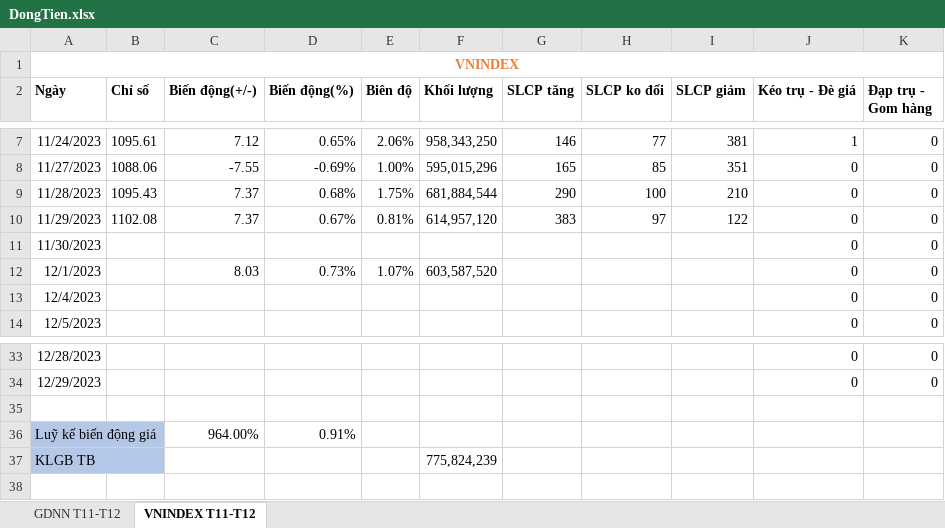
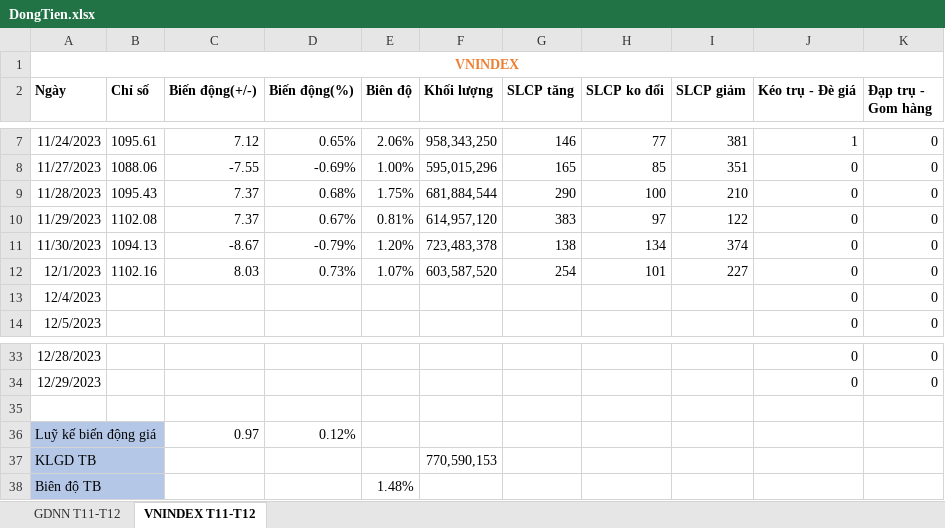
Before and after one commit to fury2003/stocks, an Excel workbook: 2023/DongTien.xlsx, sheet VNINDEX T11-T12, drawn as a sheet; only a part is shown, gaps mark what is left out; values as stored, in another font and other column widths than the file's, no borders; conditional formats not drawn; removed rows and columns are numbered as before the commit, all else as after; the diff names each change by its address in the sheet, - before the commit and + after, or states it on an @@ line.

```diff
--- a/2023/DongTien.xlsx (sheet VNINDEX T11-T12)
+++ b/2023/DongTien.xlsx (sheet VNINDEX T11-T12)
-B11 (Chỉ số): (empty)
+B11 (Chỉ số): 1094.13
-C11 (Biến động(+/-)): (empty)
+C11 (Biến động(+/-)): -8.67
-D11 (Biến động(%)): (empty)
+D11 (Biến động(%)): -0.79%
-E11 (Biên độ): (empty)
+E11 (Biên độ): 1.20%
-F11 (Khối lượng): (empty)
+F11 (Khối lượng): 723,483,378
-G11 (SLCP tăng): (empty)
+G11 (SLCP tăng): 138
-H11 (SLCP ko đổi): (empty)
+H11 (SLCP ko đổi): 134
-I11 (SLCP giảm): (empty)
+I11 (SLCP giảm): 374
-B12 (Chỉ số): (empty)
+B12 (Chỉ số): 1102.16
-G12 (SLCP tăng): (empty)
+G12 (SLCP tăng): 254
-H12 (SLCP ko đổi): (empty)
+H12 (SLCP ko đổi): 101
-I12 (SLCP giảm): (empty)
+I12 (SLCP giảm): 227
-C36 (Biến động(+/-)): 964.00%
+C36 (Biến động(+/-)): 0.97
-D36 (Biến động(%)): 0.91%
+D36 (Biến động(%)): 0.12%
-row 37: KLGB TB |  |  |  |  | 775,824,239
+row 37: KLGD TB |  |  |  |  | 770,590,153
+row 38: Biên độ TB |  |  |  | 1.48%
```
Also changed, not shown: sheet GDNN T11-T12, 1 other file.
